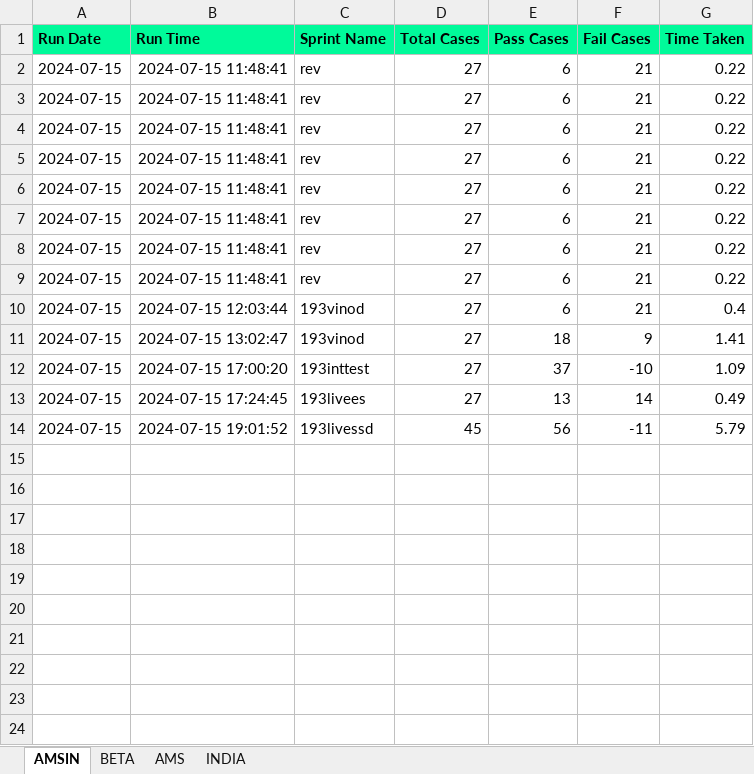
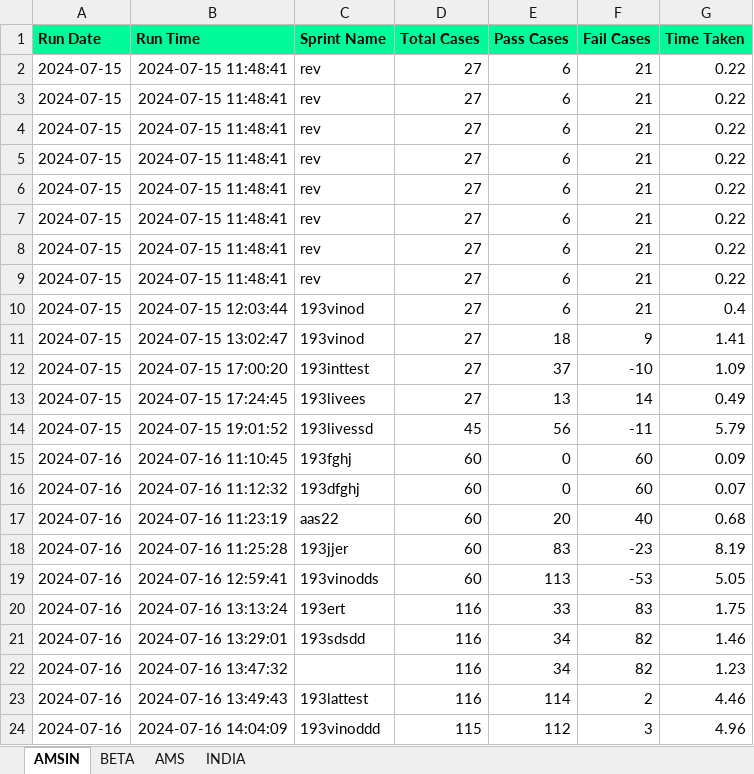
Before and after one commit to Vinod-E/POMdataDriven, an Excel workbook: Reports/Graph_Sprint_Data/UI_REVISE_FEEDBACK_HISTORY_DATA.xlsx, sheet AMSIN, drawn as a sheet; values as stored, in another font and other column widths than the file's, no borders; the diff names each change by its address in the sheet, - before the commit and + after, or states it on an @@ line.

Commit message:
Remain - Revise Flow

```diff
--- a/Reports/Graph_Sprint_Data/UI_REVISE_FEEDBACK_HISTORY_DATA.xlsx (sheet AMSIN)
+++ b/Reports/Graph_Sprint_Data/UI_REVISE_FEEDBACK_HISTORY_DATA.xlsx (sheet AMSIN)
+row 15: 2024-07-16 | 2024-07-16 11:10:45 | 193fghj | 60 | 0 | 60 | 0.09
+row 16: 2024-07-16 | 2024-07-16 11:12:32 | 193dfghj | 60 | 0 | 60 | 0.07
+row 17: 2024-07-16 | 2024-07-16 11:23:19 | aas22 | 60 | 20 | 40 | 0.68
+row 18: 2024-07-16 | 2024-07-16 11:25:28 | 193jjer | 60 | 83 | -23 | 8.19
+row 19: 2024-07-16 | 2024-07-16 12:59:41 | 193vinodds | 60 | 113 | -53 | 5.05
+row 20: 2024-07-16 | 2024-07-16 13:13:24 | 193ert | 116 | 33 | 83 | 1.75
+row 21: 2024-07-16 | 2024-07-16 13:29:01 | 193sdsdd | 116 | 34 | 82 | 1.46
+row 22: 2024-07-16 | 2024-07-16 13:47:32 |  | 116 | 34 | 82 | 1.23
+row 23: 2024-07-16 | 2024-07-16 13:49:43 | 193lattest | 116 | 114 | 2 | 4.46
+row 24: 2024-07-16 | 2024-07-16 14:04:09 | 193vinoddd | 115 | 112 | 3 | 4.96
```
Also changed, not shown: sheet AMS, 14 other files.
